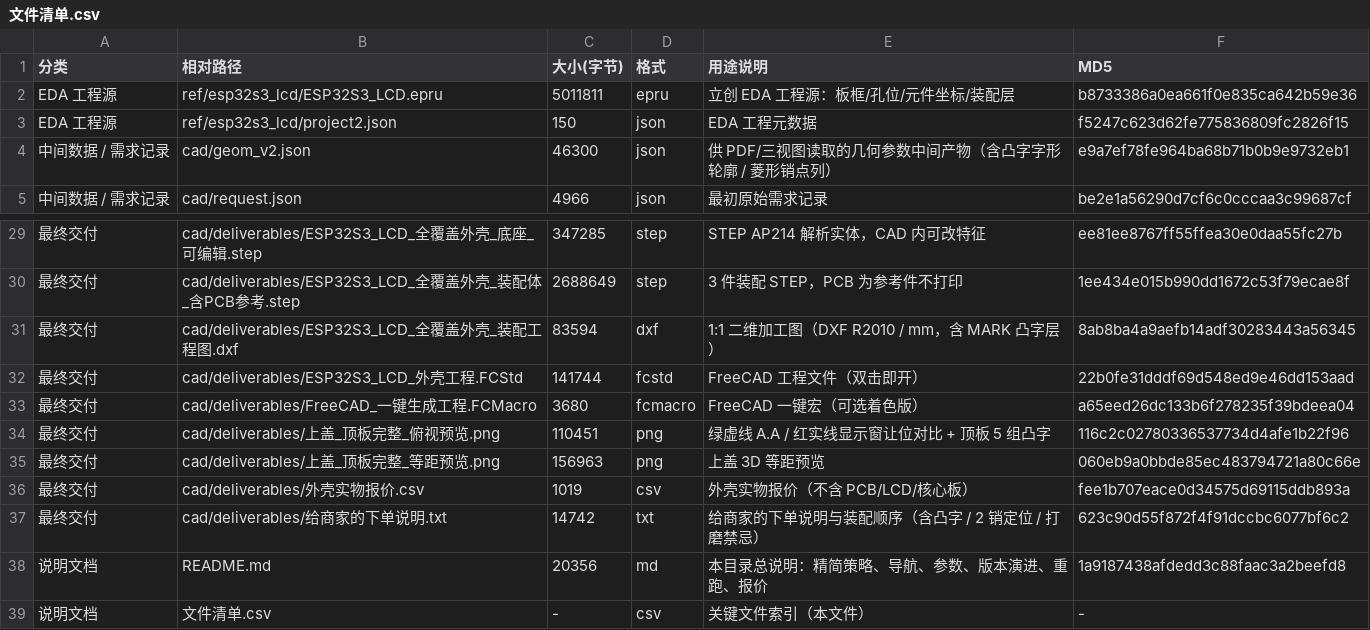
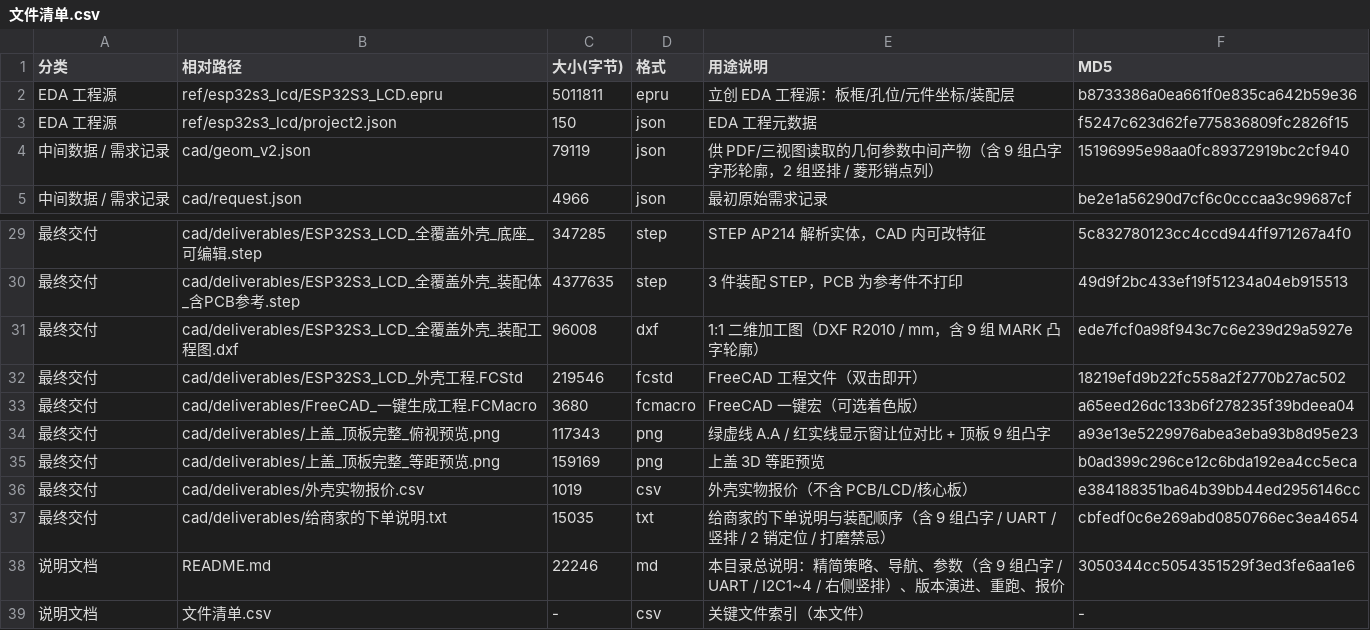
Before and after one commit to ChenDudo/ESP32S3_LCD, a CSV file: 外壳设计/文件清单.csv, drawn as a sheet; only a part is shown, gaps mark what is left out; the diff covers the shown part only.

Commit message:
外壳设计 Rev I 标注调整：5P→UART、补 4 个 I2C 凸字、右侧竖排，全套重出并校验

```diff
--- a/外壳设计/文件清单.csv
+++ b/外壳设计/文件清单.csv
@@ -3,3 +3,3 @@ EDA 工程源,ref/esp32s3_lcd/ESP32S3_LCD.epru,5011811,epru,立创 EDA 工程源
 EDA 工程源,ref/esp32s3_lcd/project2.json,150,json,EDA 工程元数据,f5247c623d62fe775836809fc2826f15
-中间数据 / 需求记录,cad/geom_v2.json,46300,json,供 PDF/三视图读取的几何参数中间产物（含凸字字形轮廓 / 菱形销点列）,e9a7ef78fe964ba68b71b0b9e9732eb1
+中间数据 / 需求记录,cad/geom_v2.json,79119,json,供 PDF/三视图读取的几何参数中间产物（含 9 组凸字字形轮廓，2 组竖排 / 菱形销点列）,15196995e98aa0fc89372919bc2cf940
 中间数据 / 需求记录,cad/request.json,4966,json,最初原始需求记录,be2e1a56290d7cf6c0cccaa3c99687cf
@@ -29,11 +29,11 @@ EDA 工程源,ref/esp32s3_lcd/project2.json,150,json,EDA 工程元数据,f5247c6
-最终交付,cad/deliverables/ESP32S3_LCD_全覆盖外壳_底座_可编辑.step,347285,step,STEP AP214 解析实体，CAD 内可改特征,ee81ee8767ff55ffea30e0daa55fc27b
-最终交付,cad/deliverables/ESP32S3_LCD_全覆盖外壳_装配体_含PCB参考.step,2688649,step,3 件装配 STEP，PCB 为参考件不打印,1ee434e015b990dd1672c53f79ecae8f
-最终交付,cad/deliverables/ESP32S3_LCD_全覆盖外壳_装配工程图.dxf,83594,dxf,1:1 二维加工图（DXF R2010 / mm，含 MARK 凸字层）,8ab8ba4a9aefb14adf30283443a56345
-最终交付,cad/deliverables/ESP32S3_LCD_外壳工程.FCStd,141744,fcstd,FreeCAD 工程文件（双击即开）,22b0fe31dddf69d548ed9e46dd153aad
+最终交付,cad/deliverables/ESP32S3_LCD_全覆盖外壳_底座_可编辑.step,347285,step,STEP AP214 解析实体，CAD 内可改特征,5c832780123cc4ccd944ff971267a4f0
+最终交付,cad/deliverables/ESP32S3_LCD_全覆盖外壳_装配体_含PCB参考.step,4377635,step,3 件装配 STEP，PCB 为参考件不打印,49d9f2bc433ef19f51234a04eb915513
+最终交付,cad/deliverables/ESP32S3_LCD_全覆盖外壳_装配工程图.dxf,96008,dxf,1:1 二维加工图（DXF R2010 / mm，含 9 组 MARK 凸字轮廓）,ede7fcf0a98f943c7c6e239d29a5927e
+最终交付,cad/deliverables/ESP32S3_LCD_外壳工程.FCStd,219546,fcstd,FreeCAD 工程文件（双击即开）,18219efd9b22fc558a2f2770b27ac502
 最终交付,cad/deliverables/FreeCAD_一键生成工程.FCMacro,3680,fcmacro,FreeCAD 一键宏（可选着色版）,a65eed26dc133b6f278235f39bdeea04
-最终交付,cad/deliverables/上盖_顶板完整_俯视预览.png,110451,png,绿虚线 A.A / 红实线显示窗让位对比 + 顶板 5 组凸字,116c2c02780336537734d4afe1b22f96
-最终交付,cad/deliverables/上盖_顶板完整_等距预览.png,156963,png,上盖 3D 等距预览,060eb9a0bbde85ec483794721a80c66e
-最终交付,cad/deliverables/外壳实物报价.csv,1019,csv,外壳实物报价（不含 PCB/LCD/核心板）,fee1b707eace0d34575d69115ddb893a
-最终交付,cad/deliverables/给商家的下单说明.txt,14742,txt,给商家的下单说明与装配顺序（含凸字 / 2 销定位 / 打磨禁忌）,623c90d55f872f4f91dccbc6077bf6c2
-说明文档,README.md,20356,md,本目录总说明：精简策略、导航、参数、版本演进、重跑、报价,1a9187438afdedd3c88faac3a2beefd8
+最终交付,cad/deliverables/上盖_顶板完整_俯视预览.png,117343,png,绿虚线 A.A / 红实线显示窗让位对比 + 顶板 9 组凸字,a93e13e5229976abea3eba93b8d95e23
+最终交付,cad/deliverables/上盖_顶板完整_等距预览.png,159169,png,上盖 3D 等距预览,b0ad399c296ce12c6bda192ea4cc5eca
+最终交付,cad/deliverables/外壳实物报价.csv,1019,csv,外壳实物报价（不含 PCB/LCD/核心板）,e384188351ba64b39bb44ed2956146cc
+最终交付,cad/deliverables/给商家的下单说明.txt,15035,txt,给商家的下单说明与装配顺序（含 9 组凸字 / UART / 竖排 / 2 销定位 / 打磨禁忌）,cbfedf0c6e269abd0850766ec3ea4654
+说明文档,README.md,22246,md,本目录总说明：精简策略、导航、参数（含 9 组凸字 / UART / I2C1~4 / 右侧竖排）、版本演进、重跑、报价,3050344cc5054351529f3ed3fe6aa1e6
 说明文档,文件清单.csv,-,csv,关键文件索引（本文件）,-
```
Also changed, not shown: 32 edited cells elsewhere in this file, 外壳设计/cad/deliverables/外壳实物报价.csv, 21 other files.
